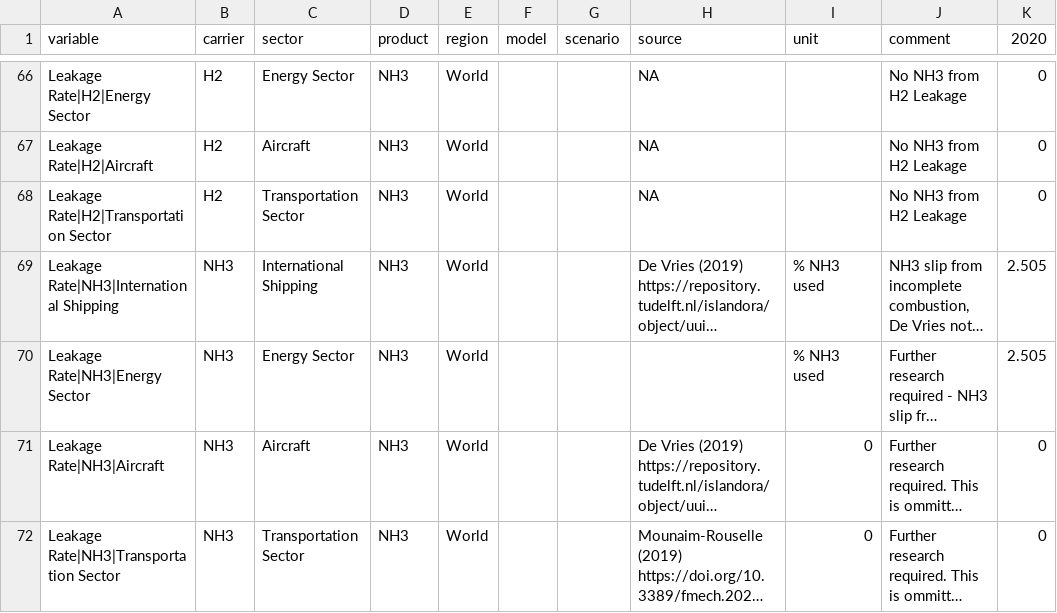
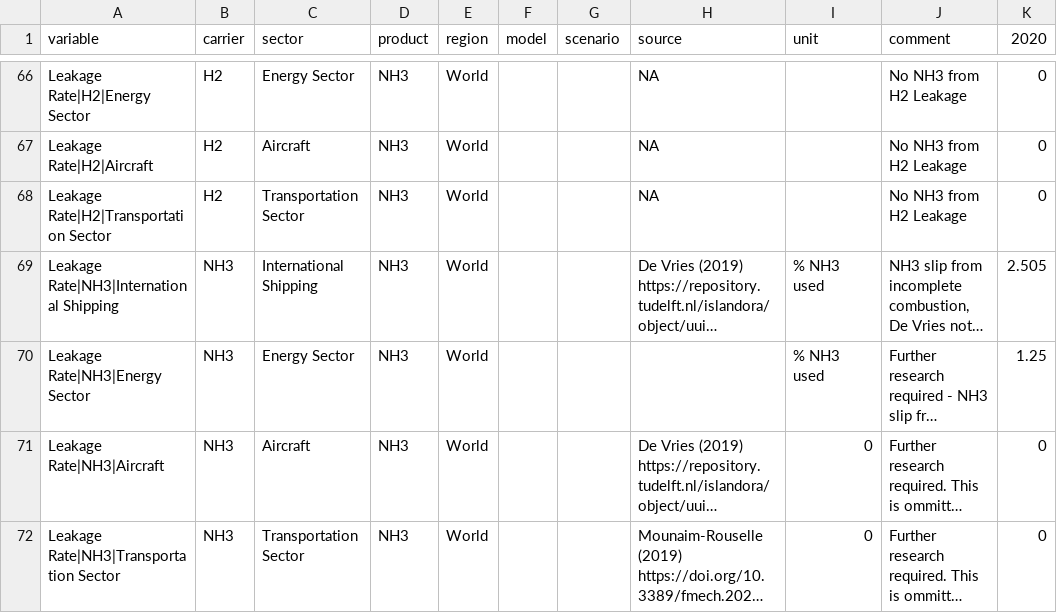
Before and after one commit to climate-resource/csiro-hydrogen-esm-inputs, a CSV file: data/raw/delta_emissions/leakage_rates_high.csv, drawn as a sheet; only a part is shown, gaps mark what is left out; long unchanged cells end in …; the diff names each change by its address in the sheet, - before the commit and + after, or states it on an @@ line.

Commit message:
feat: Use specific sectors from CEDS when calculating baseline H2 emissions
Also updates H2 scaling variable mapping

```diff
--- a/data/raw/delta_emissions/leakage_rates_high.csv
+++ b/data/raw/delta_emissions/leakage_rates_high.csv
-K70 (2020): 2.505
+K70 (2020): 1.25
```
Also changed, not shown: data/raw/baseline_h2_sources/petterson_2020.csv, 11 other files.
